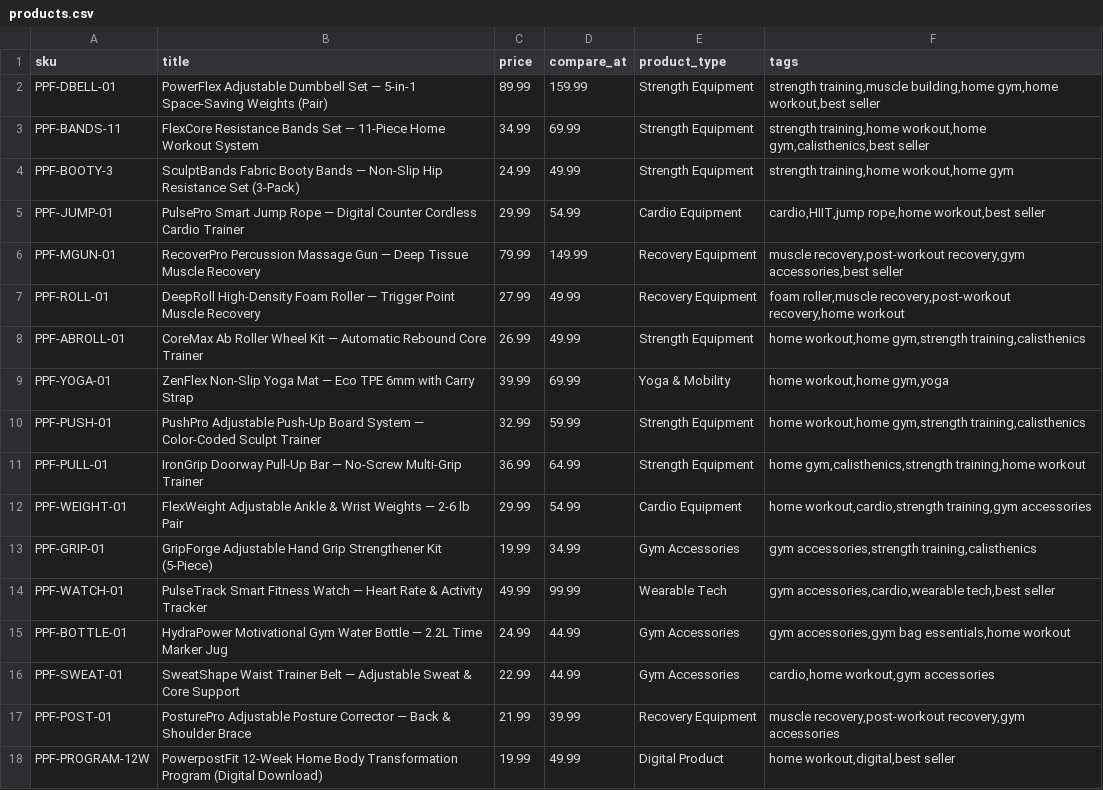
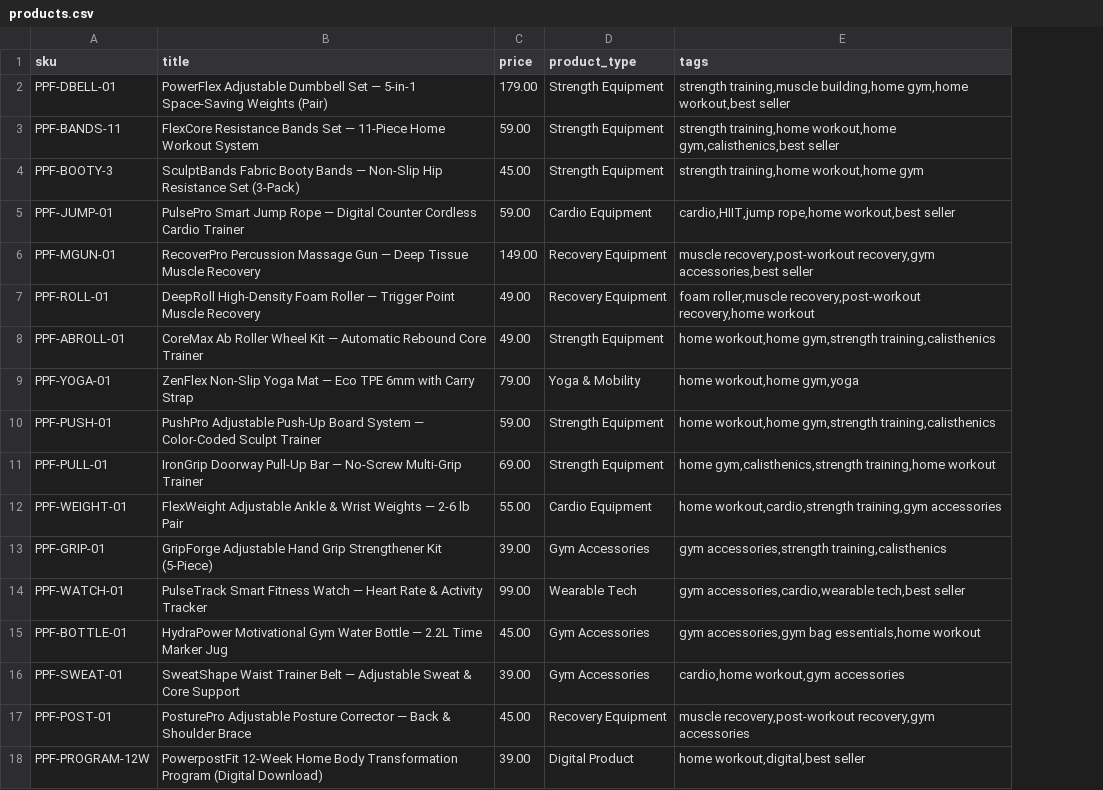
Before and after one commit to khamilledockery5-cmyk/flozi-dropshipping, a CSV file: data/products.csv, drawn as a sheet; the diff names each change by its address in the sheet, - before the commit and + after, or states it on an @@ line.

```diff
--- a/data/products.csv
+++ b/data/products.csv
-column D (compare_at), rows 2-18: 159.99 | 69.99 | 49.99 | 54.99 | 149.99 | 49.99 | 49.99 | 69.99 | 59.99 | 64.99 | 54.99 | 34.99 | 99.99 | 44.99 | 44.99 | 39.99 | 49.99
-C2 (price): 89.99
+C2 (price): 179.00
-C3 (price): 34.99
+C3 (price): 59.00
-C4 (price): 24.99
+C4 (price): 45.00
-C5 (price): 29.99
+C5 (price): 59.00
-C6 (price): 79.99
+C6 (price): 149.00
-C7 (price): 27.99
+C7 (price): 49.00
-C8 (price): 26.99
+C8 (price): 49.00
-C9 (price): 39.99
+C9 (price): 79.00
-C10 (price): 32.99
+C10 (price): 59.00
-C11 (price): 36.99
+C11 (price): 69.00
-C12 (price): 29.99
+C12 (price): 55.00
-C13 (price): 19.99
+C13 (price): 39.00
-C14 (price): 49.99
+C14 (price): 99.00
-C15 (price): 24.99
+C15 (price): 45.00
-C16 (price): 22.99
+C16 (price): 39.00
-C17 (price): 21.99
+C17 (price): 45.00
-C18 (price): 19.99
+C18 (price): 39.00
```
Also changed, not shown: 2 other files.
